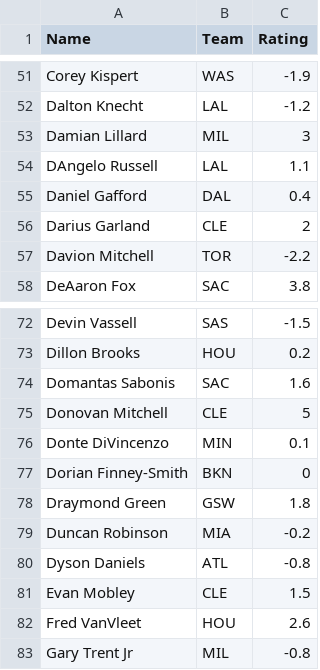
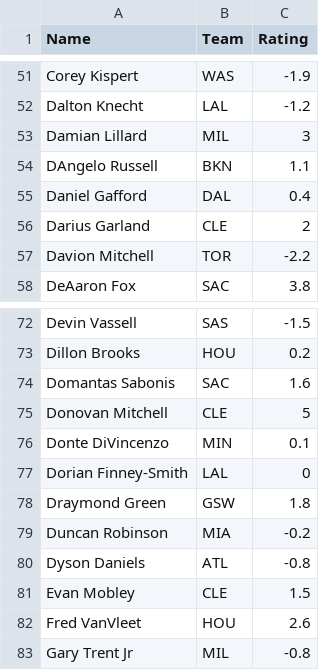
Before and after one commit to NateHerman24/NBA-Predictions-Dashboard, a CSV file: darko.csv, drawn as a sheet; only a part is shown, gaps mark what is left out.

Commit message:
Update darko.csv

```diff
--- a/darko.csv
+++ b/darko.csv
@@ -53,3 +53,3 @@ Dalton Knecht,LAL,-1.2
 Damian Lillard,MIL,3
-DAngelo Russell,LAL,1.1
+DAngelo Russell,BKN,1.1
 Daniel Gafford,DAL,0.4
@@ -76,3 +76,3 @@ Donovan Mitchell,CLE,5
 Donte DiVincenzo,MIN,0.1
-Dorian Finney-Smith,BKN,0
+Dorian Finney-Smith,LAL,0
 Draymond Green,GSW,1.8
```
